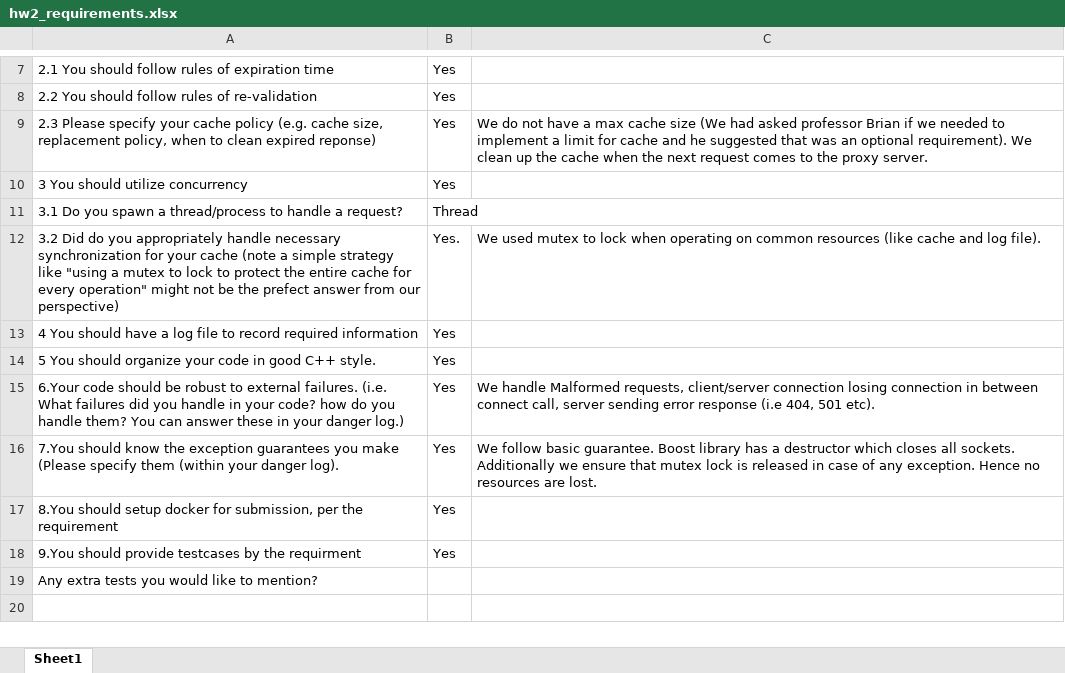
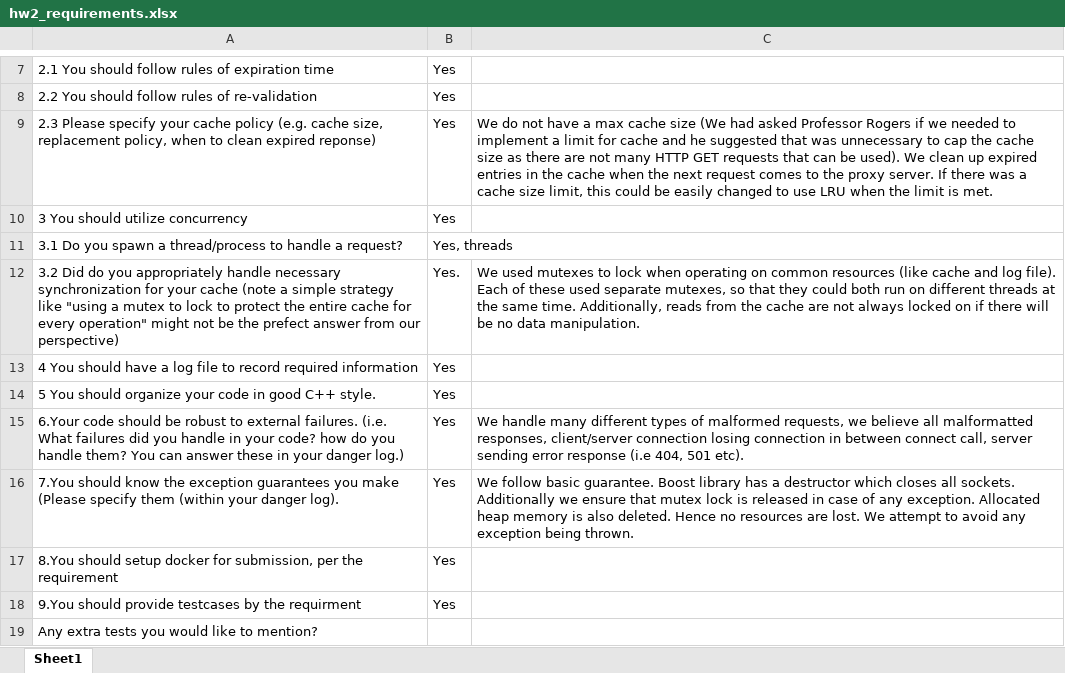
Before and after one commit to KoushikAS/HTTP_Caching_Proxy, an Excel workbook: hw2_requirements.xlsx, sheet Sheet1, drawn as a sheet; only a part is shown, gaps mark what is left out; values as stored, in another font and other column widths than the file's, no borders; the diff names each change by its address in the sheet, - before the commit and + after, or states it on an @@ line.

Commit message:
Edited danger log and requirements.

```diff
--- a/hw2_requirements.xlsx (sheet Sheet1)
+++ b/hw2_requirements.xlsx (sheet Sheet1)
-C9: …had asked professor Brian if we needed to implement a limit for cache and he suggested that was an optional requirement). We clean up the cache when the next request comes to the proxy server.
+C9: …had asked Professor Rogers if we needed to implement a limit for cache and he suggested that was unnecessary to cap the cache size as there are not many HTTP GET requests that can be used). We clean up expired entries in the cache when the next request comes to the proxy server. If there was a cache size limit, this could be easily changed to use LRU when the limit is met.
-B11: Thread
+B11: Yes, threads
-C12: We used mutex to lock when operating on common resources (like cache and log file).
+C12: We used mutexes to lock when operating on common resources (like cache and log file). Each of these used separate mutexes, so that they could both run on different threads at the same time. Additionally, reads from the cache are not always locked on if there will be no data manipulation.
-C15: We handle Malformed requests, client/server connection…
+C15: We handle many different types of malformed requests, we believe all malformatted responses, client/server connection…
-C16: …any exception. Hence no resources are lost.
+C16: …any exception. Allocated heap memory is also deleted. Hence no resources are lost. We attempt to avoid any exception being thrown.
```
Also changed, not shown: 2 other files.
